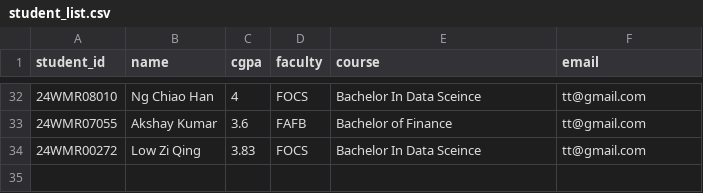
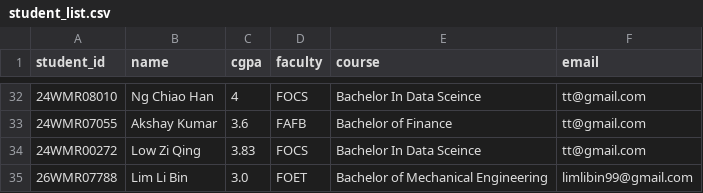
Before and after one commit to LimFengZhi/face_qr_grad_system, a CSV file: data/student_list.csv, drawn as a sheet; only a part is shown, gaps mark what is left out; the diff names each change by its address in the sheet, - before the commit and + after, or states it on an @@ line.

```diff
--- a/data/student_list.csv
+++ b/data/student_list.csv
+row 35: 26WMR07788 | Lim Li Bin | 3.0 | FOET | Bachelor of Mechanical Engineering | limlibin99@gmail.com
```
Also changed, not shown: 9 other files.
